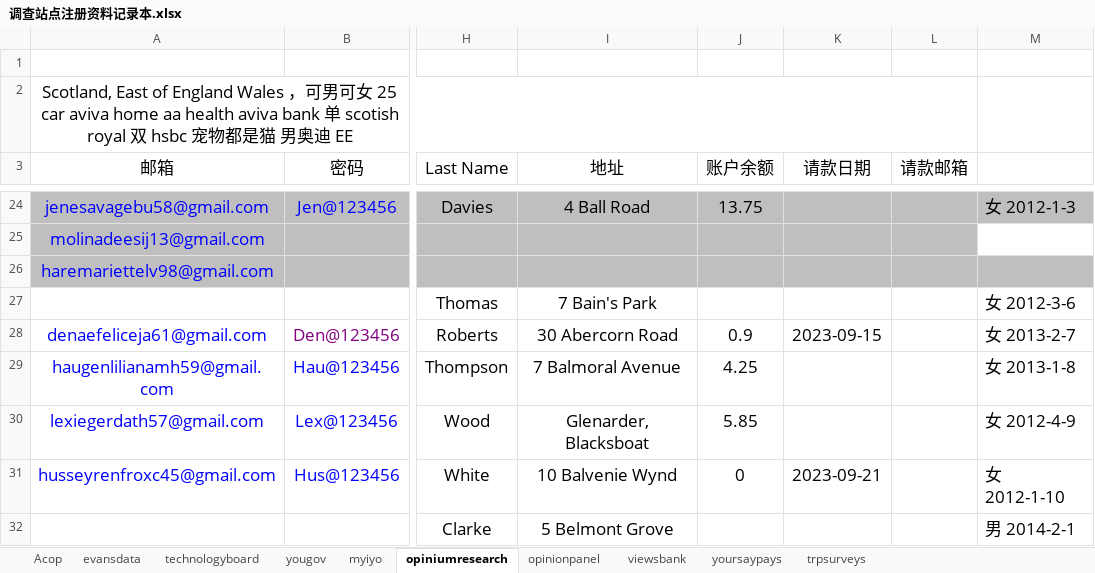
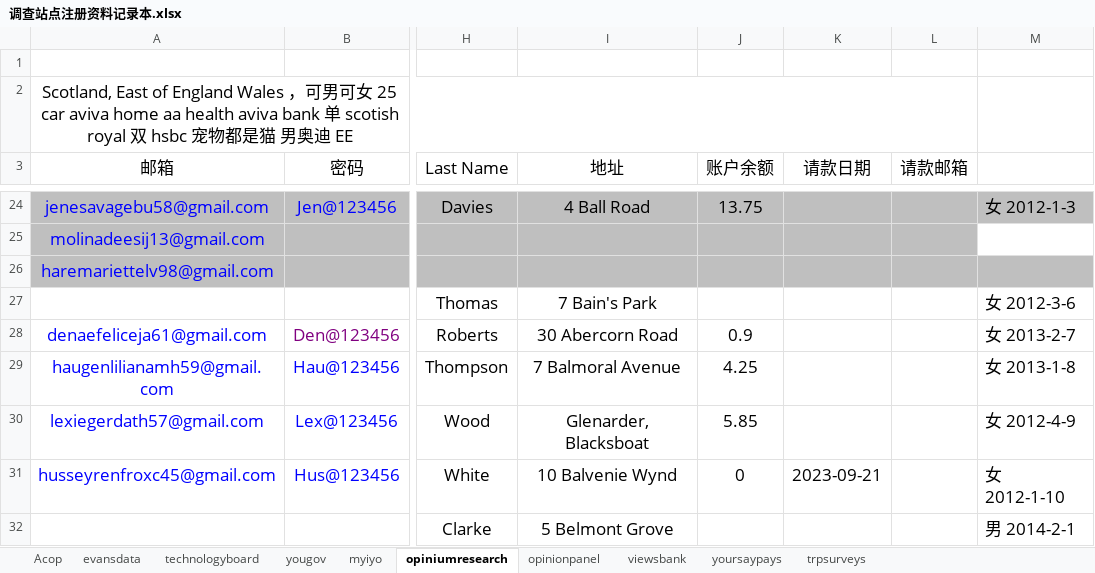
Before and after one commit to caotoudao/J, an Excel workbook: 调查站点注册资料记录本.xlsx, sheet opiniumresearch, drawn as a sheet; only a part is shown, gaps mark what is left out; values as stored, in another font and other column widths than the file's, no borders; the diff names each change by its address in the sheet, - before the commit and + after, or states it on an @@ line.

```diff
--- a/调查站点注册资料记录本.xlsx (sheet opiniumresearch)
+++ b/调查站点注册资料记录本.xlsx (sheet opiniumresearch)
-K28 (请款日期): 2023-09-15
+K28 (请款日期): (empty)
```
Also changed, not shown: Amazon Card.xlsx, 1 other file.
